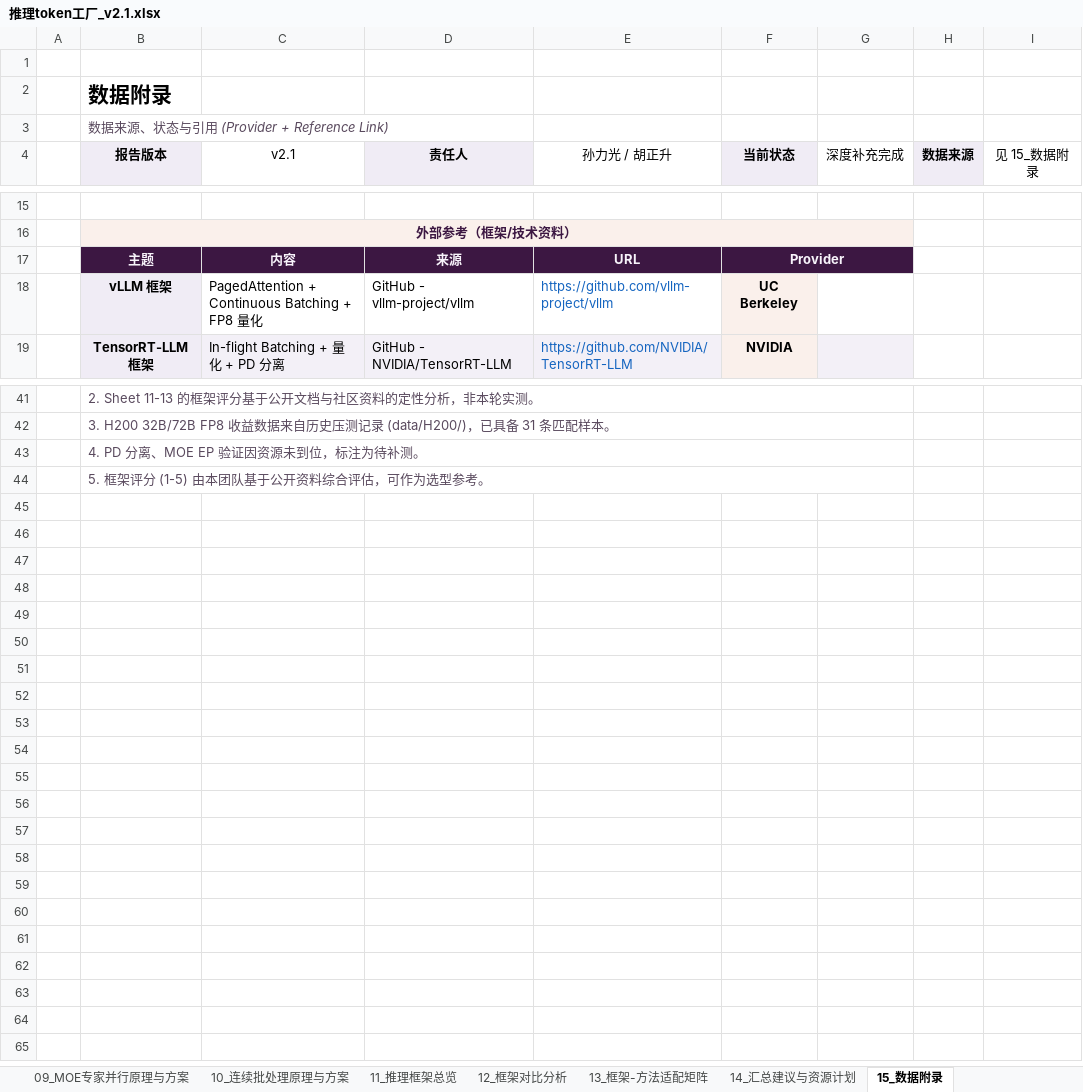
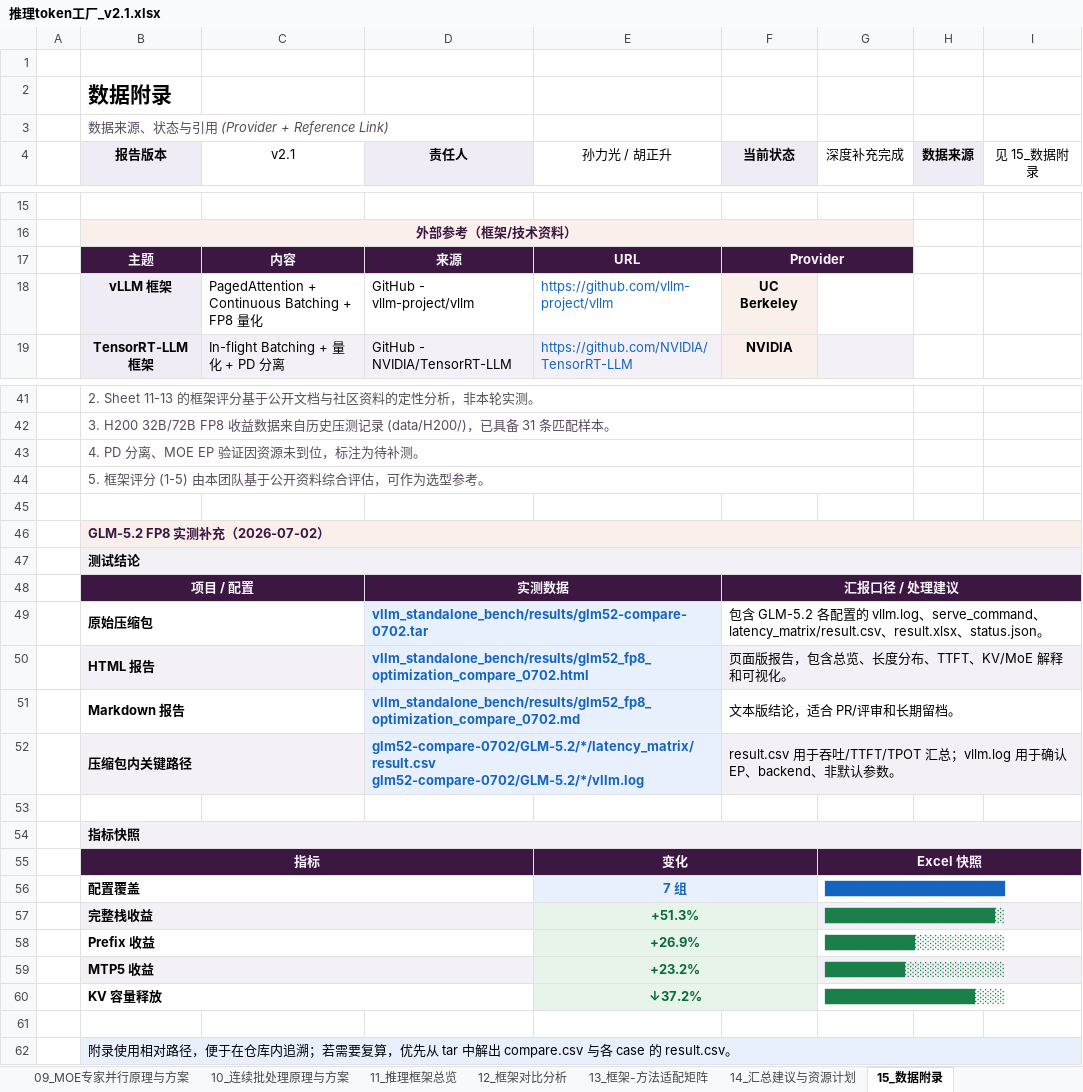
Before and after one commit to guangzai1995/Resource_Planning_Tool, an Excel workbook: inference-report/推理token工厂_v2.1.xlsx, sheet 15_数据附录, drawn as a sheet; only a part is shown, gaps mark what is left out; values as stored, in another font and other column widths than the file's, no borders; ↵ is a line break in a cell; the diff names each change by its address in the sheet, - before the commit and + after, or states it on an @@ line.

```diff
--- a/inference-report/推理token工厂_v2.1.xlsx (sheet 15_数据附录)
+++ b/inference-report/推理token工厂_v2.1.xlsx (sheet 15_数据附录)
-G17 fill: #3C1742
+G17 fill: none
+row 45: (empty)
+row 46:  | GLM-5.2 FP8 实测补充（2026-07-02）
+row 47:  | 测试结论
+row 48:  | 项目 / 配置 |  | 实测数据 |  | 汇报口径 / 处理建议
+row 49:  | 原始压缩包 |  | vllm_standalone_bench/results/glm52-compare-0702.tar |  | 包含 GLM-5.2 各配置的 vllm.log、serve_command、latency_matrix/result.csv、result.xlsx、status.json。
+row 50:  | HTML 报告 |  | vllm_standalone_bench/results/glm52_fp8_optimization_compare_0702.html |  | 页面版报告，包含总览、长度分布、TTFT、KV/MoE 解释和可视化。
+row 51:  | Markdown 报告 |  | vllm_standalone_bench/results/glm52_fp8_optimization_compare_0702.md |  | 文本版结论，适合 PR/评审和长期留档。
+row 52:  | 压缩包内关键路径 |  | glm52-compare-0702/GLM-5.2/*/latency_matrix/result.csv ↵ glm52-compare-0702/GLM-5.2/*/vllm.log |  | result.csv 用于吞吐/TTFT/TPOT 汇总；vllm.log 用于确认 EP、backend、非默认参数。
+row 53: (empty)
+row 54:  | 指标快照
+row 55:  | 指标 |  |  | 变化 |  | Excel 快照
+row 56:  | 配置覆盖 |  |  | 7 组 |  | ██████████████████
+row 57:  | 完整栈收益 |  |  | +51.3% |  | █████████████████░
+row 58:  | Prefix 收益 |  |  | +26.9% |  | █████████░░░░░░░░░
+row 59:  | MTP5 收益 |  |  | +23.2% |  | ████████░░░░░░░░░░
+row 60:  | KV 容量释放 |  |  | ↓37.2% |  | ███████████████░░░
+row 61: (empty)
+row 62:  | 附录使用相对路径，便于在仓库内追溯；若需要复算，优先从 tar 中解出 compare.csv 与各 case 的 result.csv。
```
Also changed, not shown: sheet 02_总览结论, sheet 14_汇总建议与资源计划, sheet 03_技术路线地图, sheet 05_KVCache量化原理与方案, sheet 07_投机解码原理与方案, sheet 09_MOE专家并行原理与方案, 2 more sheets, 1 other file.
